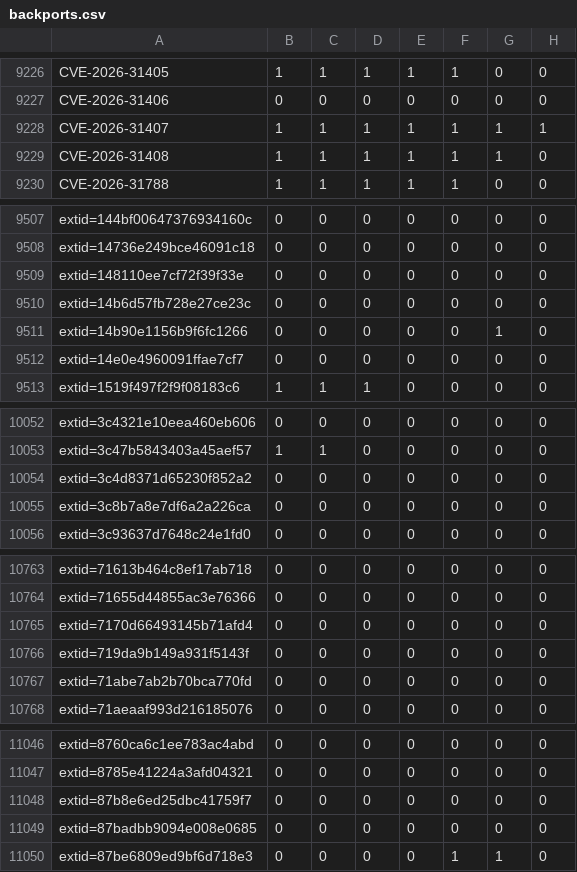
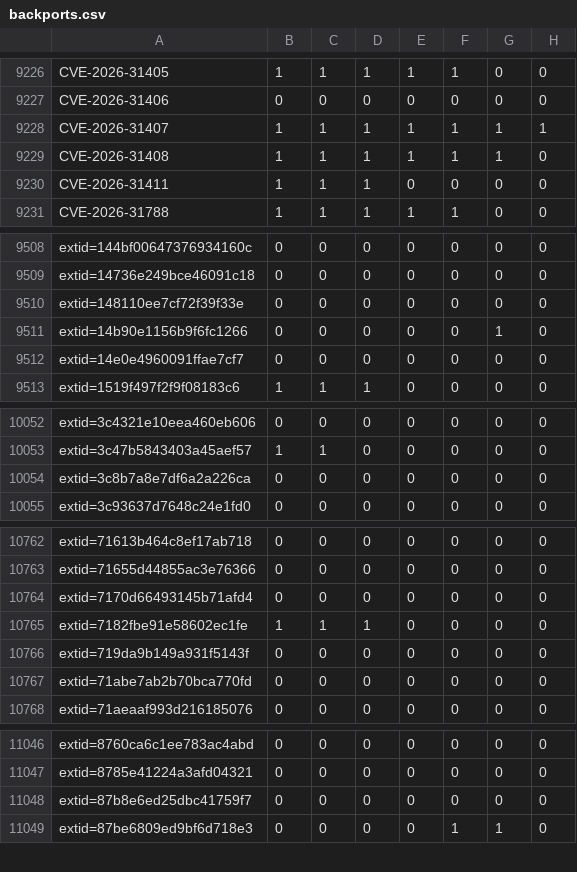
Before and after one commit to sirdarckcat/linux-queries, a CSV file: backports.csv, drawn as a sheet; only a part is shown, gaps mark what is left out; removed rows and columns are numbered as before the commit, all else as after; the diff covers the shown part only; the diff names each change by its address in the sheet, - before the commit and + after, or states it on an @@ line.

```diff
--- a/backports.csv
+++ b/backports.csv
+row 9230: CVE-2026-31411 | 1 | 1 | 1 | 0 | 0 | 0 | 0
-row 9510: extid=14b6d57fb728e27ce23c | 0 | 0 | 0 | 0 | 0 | 0 | 0
-row 10054: extid=3c4d8371d65230f852a2 | 0 | 0 | 0 | 0 | 0 | 0 | 0
+row 10765: extid=7182fbe91e58602ec1fe | 1 | 1 | 1 | 0 | 0 | 0 | 0
-row 11049: extid=87badbb9094e008e0685 | 0 | 0 | 0 | 0 | 0 | 0 | 0
```
Also changed, not shown: 1 removed row elsewhere in this file.
